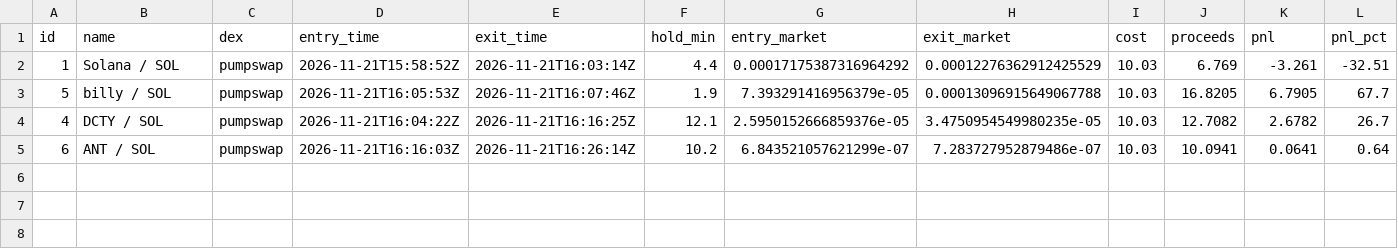
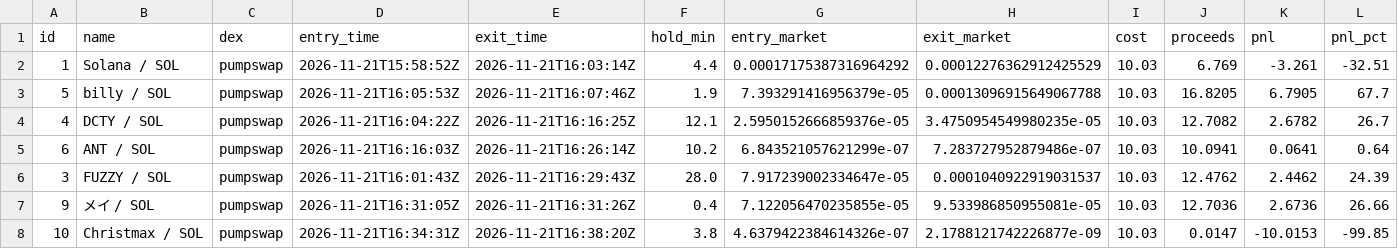
Before and after one commit to pigadasdimitris-alt/meme-paper-bot, a CSV file: docs/trades.csv, drawn as a sheet; only a part is shown; rows hold the shown columns only; the diff names each change by its address in the sheet, - before the commit and + after, or states it on an @@ line.

```diff
--- a/docs/trades.csv
+++ b/docs/trades.csv
+row 6: 3 | FUZZY / SOL | pumpswap | 2026-11-21T16:01:43Z | 2026-11-21T16:29:43Z | 28.0 | 7.917239002334647e-05 | 0.0001040922919031537 | 10.03 | 12.4762 | 2.4462 | 24.39
+row 7: 9 | メイ / SOL | pumpswap | 2026-11-21T16:31:05Z | 2026-11-21T16:31:26Z | 0.4 | 7.122056470235855e-05 | 9.533986850955081e-05 | 10.03 | 12.7036 | 2.6736 | 26.66
+row 8: 10 | Christmax / SOL | pumpswap | 2026-11-21T16:34:31Z | 2026-11-21T16:38:20Z | 3.8 | 4.6379422384614326e-07 | 2.1788121742226877e-09 | 10.03 | 0.0147 | -10.0153 | -99.85
```
Also changed, not shown: 2 other files.
